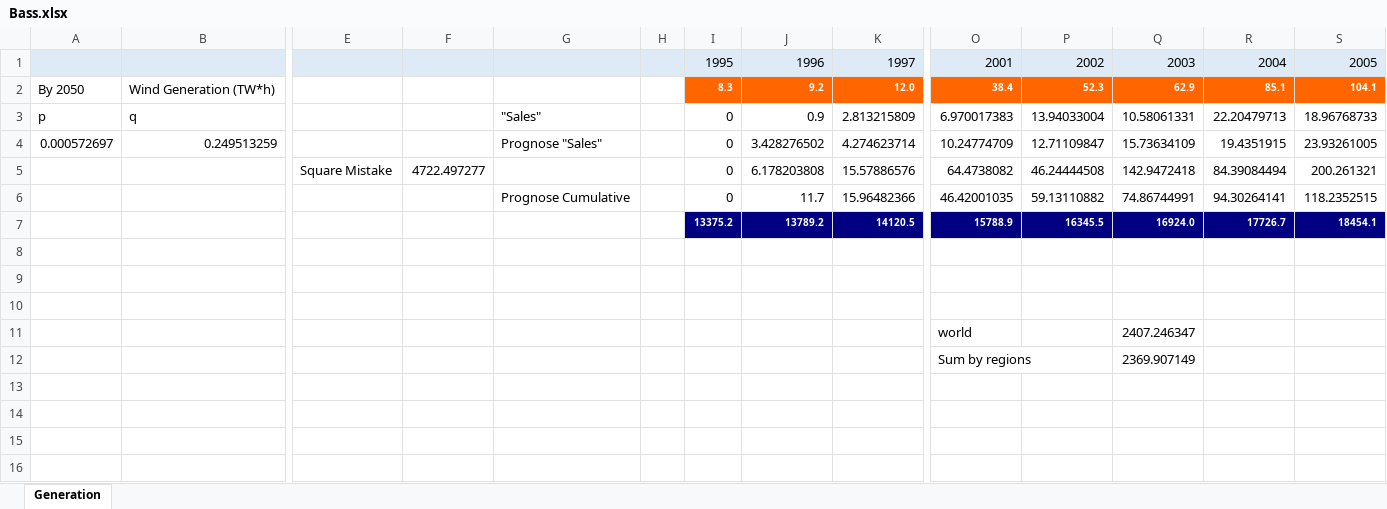
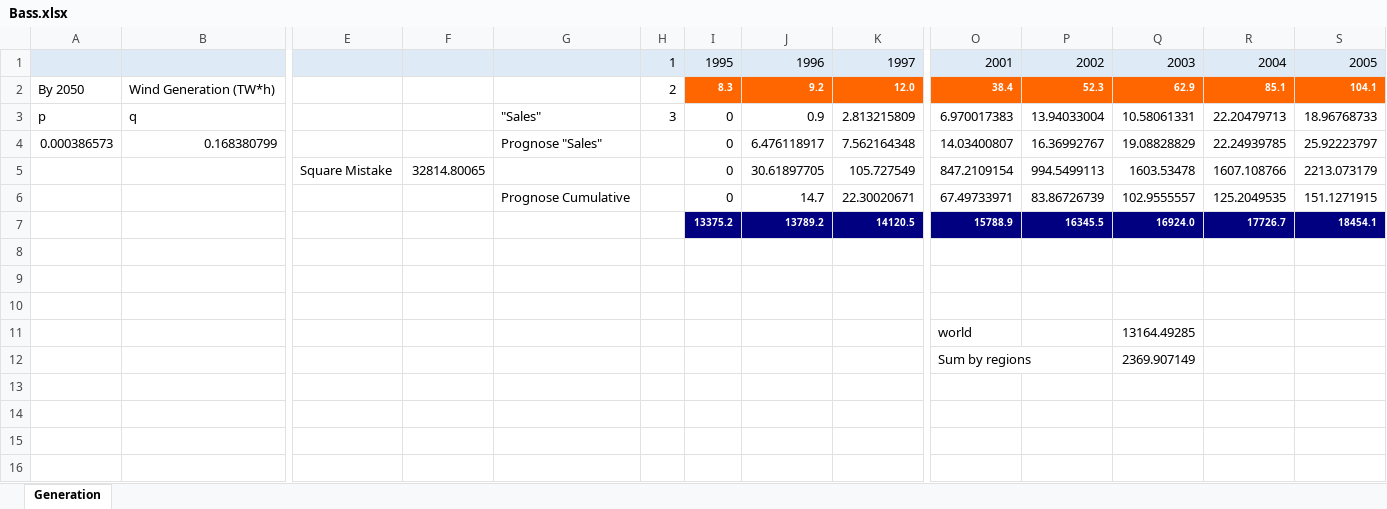
Before and after one commit to Misha1601/magistr, an Excel workbook: Bass.xlsx, sheet Generation, drawn as a sheet; only a part is shown, gaps mark what is left out; values as stored, in another font and other column widths than the file's, no borders; charts and pictures not drawn; removed rows and columns are numbered as before the commit, all else as after; rows hold the shown columns only; the diff names each change by its address in the sheet, - before the commit and + after, or states it on an @@ line.

```diff
--- a/Bass.xlsx (sheet Generation)
+++ b/Bass.xlsx (sheet Generation)
-H1: (empty)
+H1: 1
-H2: (empty)
+H2: 2
-H3: (empty)
+H3: 3
-row 4: 0.000572697 | 0.249513259 |  |  | Prognose "Sales" |  | 0 | 3.428276502 | 4.274623714 | 10.24774709 | 12.71109847 | 15.73634109 | 19.4351915 | 23.93261005
-row 5:  |  | Square Mistake | 4722.497277 |  |  | 0 | 6.178203808 | 15.57886576 | 64.4738082 | 46.24444508 | 142.9472418 | 84.39084494 | 200.261321
-row 6:  |  |  |  | Prognose Cumulative |  | 0 | 11.7 | 15.96482366 | 46.42001035 | 59.13110882 | 74.86744991 | 94.30264141 | 118.2352515
+row 4: 0.000386573 | 0.168380799 |  |  | Prognose "Sales" |  | 0 | 6.476118917 | 7.562164348 | 14.03400807 | 16.36992767 | 19.08828829 | 22.24939785 | 25.92223797
+row 5:  |  | Square Mistake | 32814.80065 |  |  | 0 | 30.61897705 | 105.727549 | 847.2109154 | 994.5499113 | 1603.53478 | 1607.108766 | 2213.073179
+row 6:  |  |  |  | Prognose Cumulative |  | 0 | 14.7 | 22.30020671 | 67.49733971 | 83.86726739 | 102.9555557 | 125.2049535 | 151.1271915
-row 8: (empty)
+row 8: (empty)
-Q11: 2407.246347
+Q11: 13164.49285
```
Also changed, not shown: charts or pictures, 2 other files.
